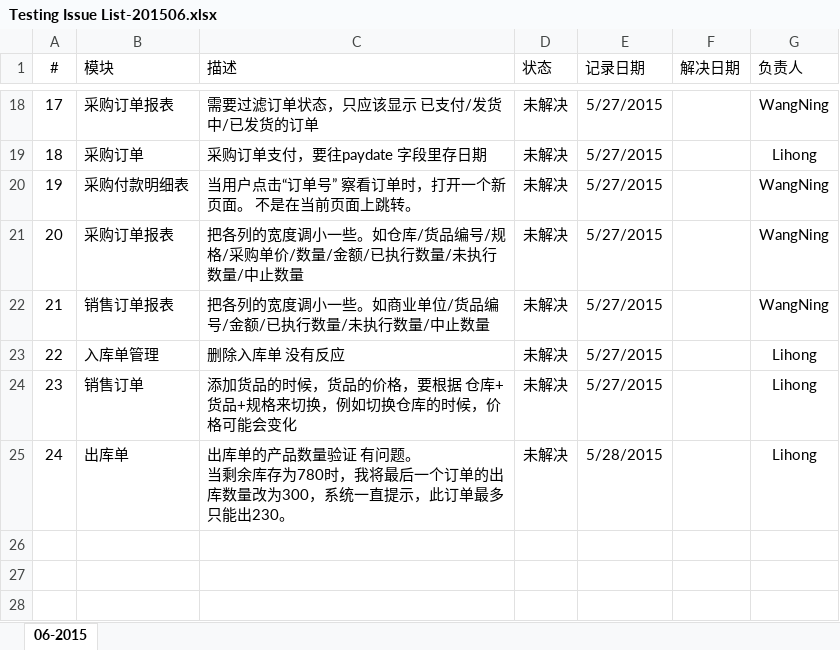
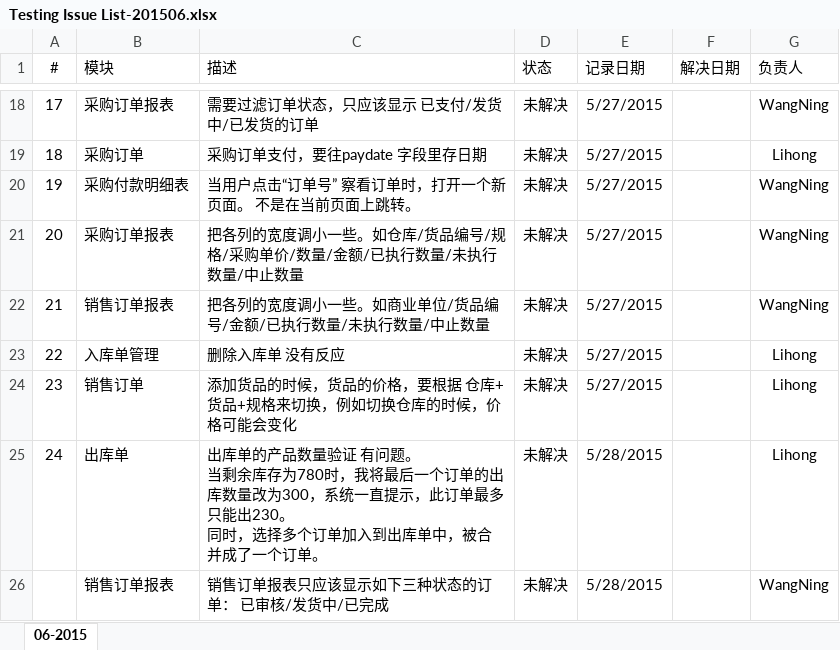
Before and after one commit to YinzhiWang/Zhongding, an Excel workbook: Docs/Testing Issue List-201506.xlsx, sheet 06-2015, drawn as a sheet; only a part is shown, gaps mark what is left out; values as stored, in another font and other column widths than the file's, no borders; charts and pictures not drawn; ↵ is a line break in a cell; the diff names each change by its address in the sheet, - before the commit and + after, or states it on an @@ line.

Commit message:
check in issue list

```diff
--- a/Docs/Testing Issue List-201506.xlsx (sheet 06-2015)
+++ b/Docs/Testing Issue List-201506.xlsx (sheet 06-2015)
-C25 (描述): …能出230。
+C25 (描述): …能出230。 ↵ 同时，选择多个订单加入到出库单中，被合并成了一个订单。
+row 26:  | 销售订单报表 | 销售订单报表只应该显示如下三种状态的订单： 已审核/发货中/已完成 | 未解决 | 5/28/2015 |  | WangNing
```
